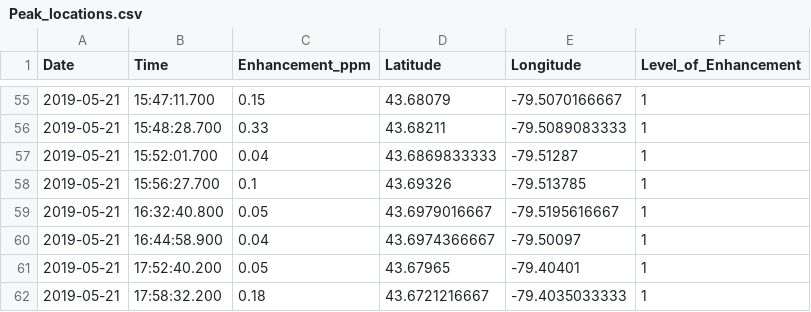
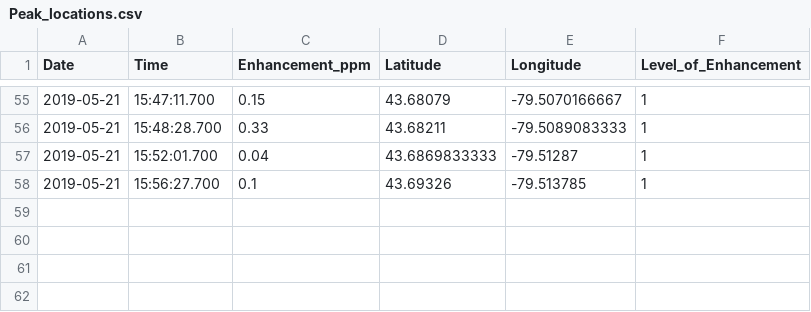
Before and after one commit to WunchLab/where-we-measured-map, a CSV file: Peak_locations.csv, drawn as a sheet; only a part is shown, gaps mark what is left out.

Commit message:
Peak_locations.csv edited online with Bitbucket

```diff
--- a/Peak_locations.csv
+++ b/Peak_locations.csv
@@ -58,5 +58 @@ Date,Time,Enhancement_ppm,Latitude,Longitude,Level_of_Enhancement
 2019-05-21,15:56:27.700,0.1,43.69326,-79.513785,1
-2019-05-21,16:32:40.800,0.05,43.6979016667,-79.5195616667,1
-2019-05-21,16:44:58.900,0.04,43.6974366667,-79.50097,1
-2019-05-21,17:52:40.200,0.05,43.67965,-79.40401,1
-2019-05-21,17:58:32.200,0.18,43.6721216667,-79.4035033333,1
```
